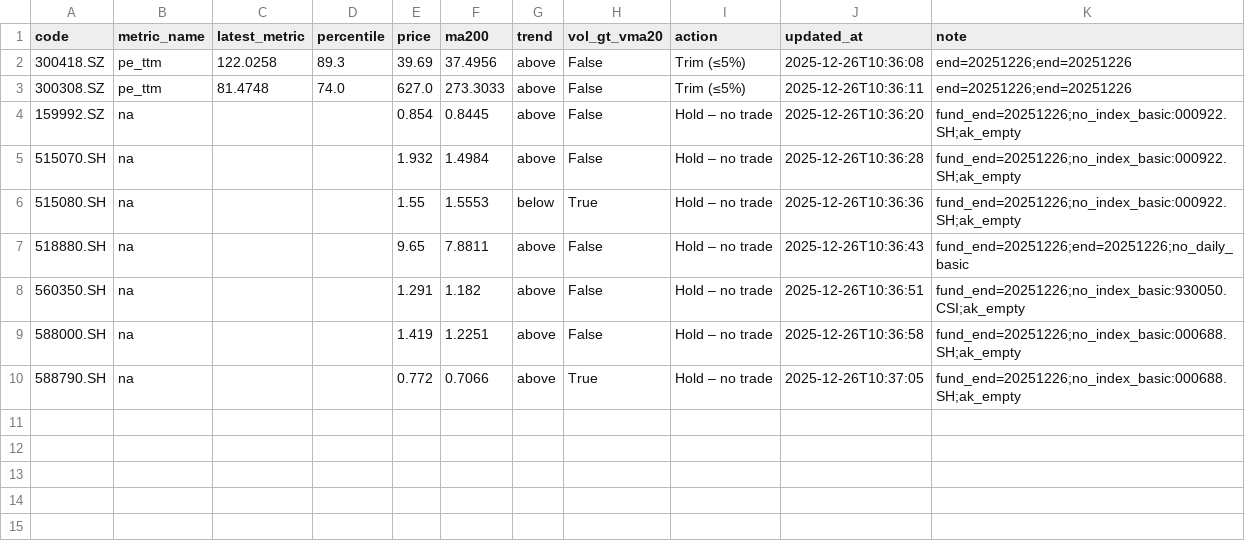
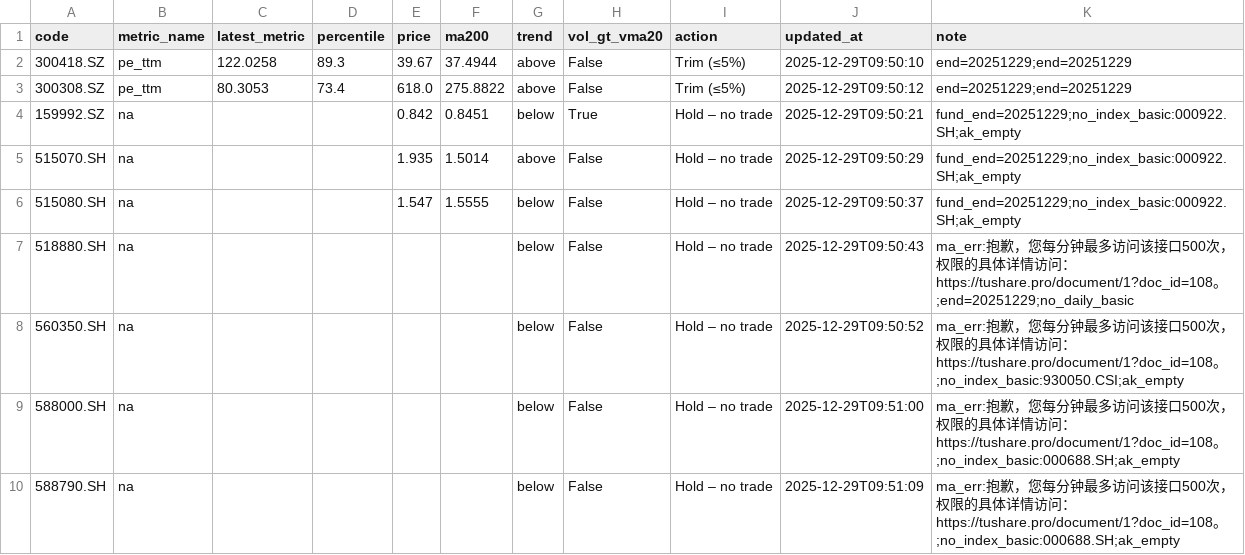
Before and after one commit to wangzjzz/valuation-pipeline, a CSV file: data/today_signals.csv, drawn as a sheet.

```diff
--- a/data/today_signals.csv
+++ b/data/today_signals.csv
@@ -1,10 +1,10 @@
 code,metric_name,latest_metric,percentile,price,ma200,trend,vol_gt_vma20,action,updated_at,note
-300418.SZ,pe_ttm,122.0258,89.3,39.69,37.4956,above,False,Trim (≤5%),2025-12-26T10:36:08,end=20251226;end=20251226
-300308.SZ,pe_ttm,81.4748,74.0,627.0,273.3033,above,False,Trim (≤5%),2025-12-26T10:36:11,end=20251226;end=20251226
-159992.SZ,na,,,0.854,0.8445,above,False,Hold – no trade,2025-12-26T10:36:20,fund_end=20251226;no_index_basic:000922.SH;ak_empty
-515070.SH,na,,,1.932,1.4984,above,False,Hold – no trade,2025-12-26T10:36:28,fund_end=20251226;no_index_basic:000922.SH;ak_empty
-515080.SH,na,,,1.55,1.5553,below,True,Hold – no trade,2025-12-26T10:36:36,fund_end=20251226;no_index_basic:000922.SH;ak_empty
-518880.SH,na,,,9.65,7.8811,above,False,Hold – no trade,2025-12-26T10:36:43,fund_end=20251226;end=20251226;no_daily_basic
-560350.SH,na,,,1.291,1.182,above,False,Hold – no trade,2025-12-26T10:36:51,fund_end=20251226;no_index_basic:930050.CSI;ak_empty
-588000.SH,na,,,1.419,1.2251,above,False,Hold – no trade,2025-12-26T10:36:58,fund_end=20251226;no_index_basic:000688.SH;ak_empty
-588790.SH,na,,,0.772,0.7066,above,True,Hold – no trade,2025-12-26T10:37:05,fund_end=20251226;no_index_basic:000688.SH;ak_empty
+300418.SZ,pe_ttm,122.0258,89.3,39.67,37.4944,above,False,Trim (≤5%),2025-12-29T09:50:10,end=20251229;end=20251229
+300308.SZ,pe_ttm,80.3053,73.4,618.0,275.8822,above,False,Trim (≤5%),2025-12-29T09:50:12,end=20251229;end=20251229
+159992.SZ,na,,,0.842,0.8451,below,True,Hold – no trade,2025-12-29T09:50:21,fund_end=20251229;no_index_basic:000922.SH;ak_empty
+515070.SH,na,,,1.935,1.5014,above,False,Hold – no trade,2025-12-29T09:50:29,fund_end=20251229;no_index_basic:000922.SH;ak_empty
+515080.SH,na,,,1.547,1.5555,below,False,Hold – no trade,2025-12-29T09:50:37,fund_end=20251229;no_index_basic:000922.SH;ak_empty
+518880.SH,na,,,,,below,False,Hold – no trade,2025-12-29T09:50:43,ma_err:抱歉，您每分钟最多访问该接口500次，权限的具体详情访问：https://tushare.pro/document/1?doc_id=108。;end=20251229;no_daily_basic
+560350.SH,na,,,,,below,False,Hold – no trade,2025-12-29T09:50:52,ma_err:抱歉，您每分钟最多访问该接口500次，权限的具体详情访问：https://tushare.pro/document/1?doc_id=108。;no_index_basic:930050.CSI;ak_empty
+588000.SH,na,,,,,below,False,Hold – no trade,2025-12-29T09:51:00,ma_err:抱歉，您每分钟最多访问该接口500次，权限的具体详情访问：https://tushare.pro/document/1?doc_id=108。;no_index_basic:000688.SH;ak_empty
+588790.SH,na,,,,,below,False,Hold – no trade,2025-12-29T09:51:09,ma_err:抱歉，您每分钟最多访问该接口500次，权限的具体详情访问：https://tushare.pro/document/1?doc_id=108。;no_index_basic:000688.SH;ak_empty
```
